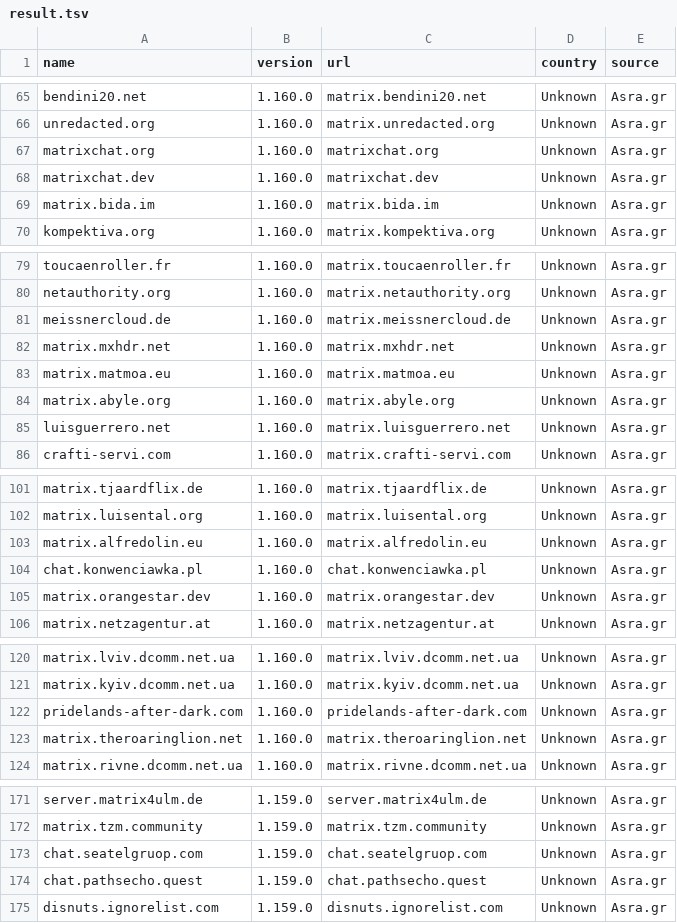
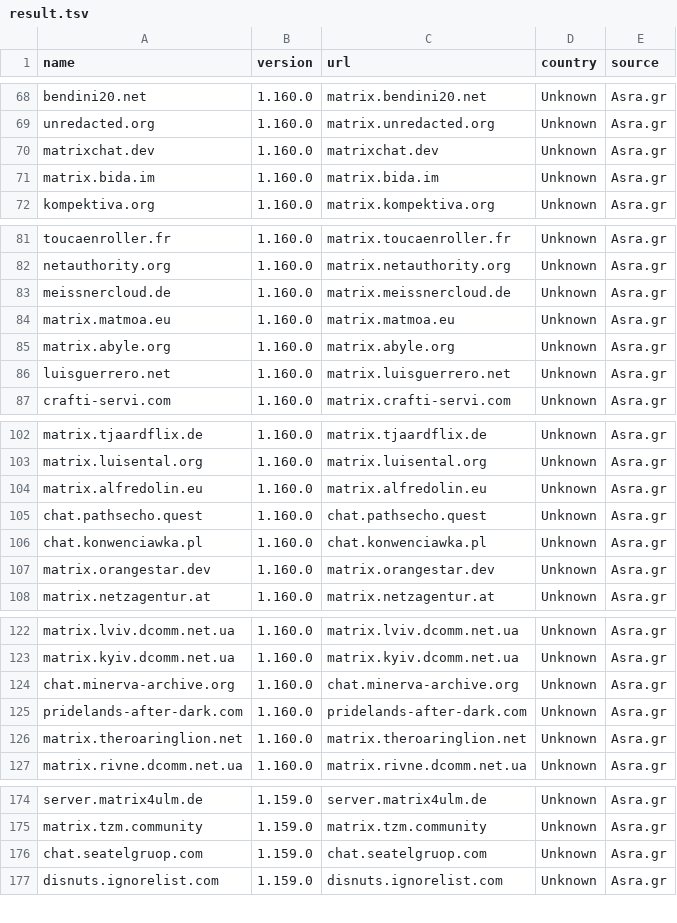
Before and after one commit to tatsumoto-ren/matrix, a TSV file: result.tsv, drawn as a sheet; only a part is shown, gaps mark what is left out; the diff covers the shown part only.

```diff
--- a/result.tsv
+++ b/result.tsv
@@ -66,3 +69,2 @@ bendini20.net	1.160.0	matrix.bendini20.net	Unknown	Asra.gr
 unredacted.org	1.160.0	matrix.unredacted.org	Unknown	Asra.gr
-matrixchat.org	1.160.0	matrixchat.org	Unknown	Asra.gr
 matrixchat.dev	1.160.0	matrixchat.dev	Unknown	Asra.gr
@@ -81,3 +83,2 @@ netauthority.org	1.160.0	matrix.netauthority.org	Unknown	Asra.gr
 meissnercloud.de	1.160.0	matrix.meissnercloud.de	Unknown	Asra.gr
-matrix.mxhdr.net	1.160.0	matrix.mxhdr.net	Unknown	Asra.gr
 matrix.matmoa.eu	1.160.0	matrix.matmoa.eu	Unknown	Asra.gr
@@ -103,2 +104,3 @@ matrix.luisental.org	1.160.0	matrix.luisental.org	Unknown	Asra.gr
 matrix.alfredolin.eu	1.160.0	matrix.alfredolin.eu	Unknown	Asra.gr
+chat.pathsecho.quest	1.160.0	chat.pathsecho.quest	Unknown	Asra.gr
 chat.konwenciawka.pl	1.160.0	chat.konwenciawka.pl	Unknown	Asra.gr
@@ -121,2 +123,3 @@ matrix.lviv.dcomm.net.ua	1.160.0	matrix.lviv.dcomm.net.ua	Unknown	Asra.gr
 matrix.kyiv.dcomm.net.ua	1.160.0	matrix.kyiv.dcomm.net.ua	Unknown	Asra.gr
+chat.minerva-archive.org	1.160.0	chat.minerva-archive.org	Unknown	Asra.gr
 pridelands-after-dark.com	1.160.0	pridelands-after-dark.com	Unknown	Asra.gr
@@ -173,3 +176,2 @@ matrix.tzm.community	1.159.0	matrix.tzm.community	Unknown	Asra.gr
 chat.seatelgruop.com	1.159.0	chat.seatelgruop.com	Unknown	Asra.gr
-chat.pathsecho.quest	1.159.0	chat.pathsecho.quest	Unknown	Asra.gr
 disnuts.ignorelist.com	1.159.0	disnuts.ignorelist.com	Unknown	Asra.gr
```
Also changed, not shown: 6 added rows and 4 removed rows elsewhere in this file, 1 other file.
